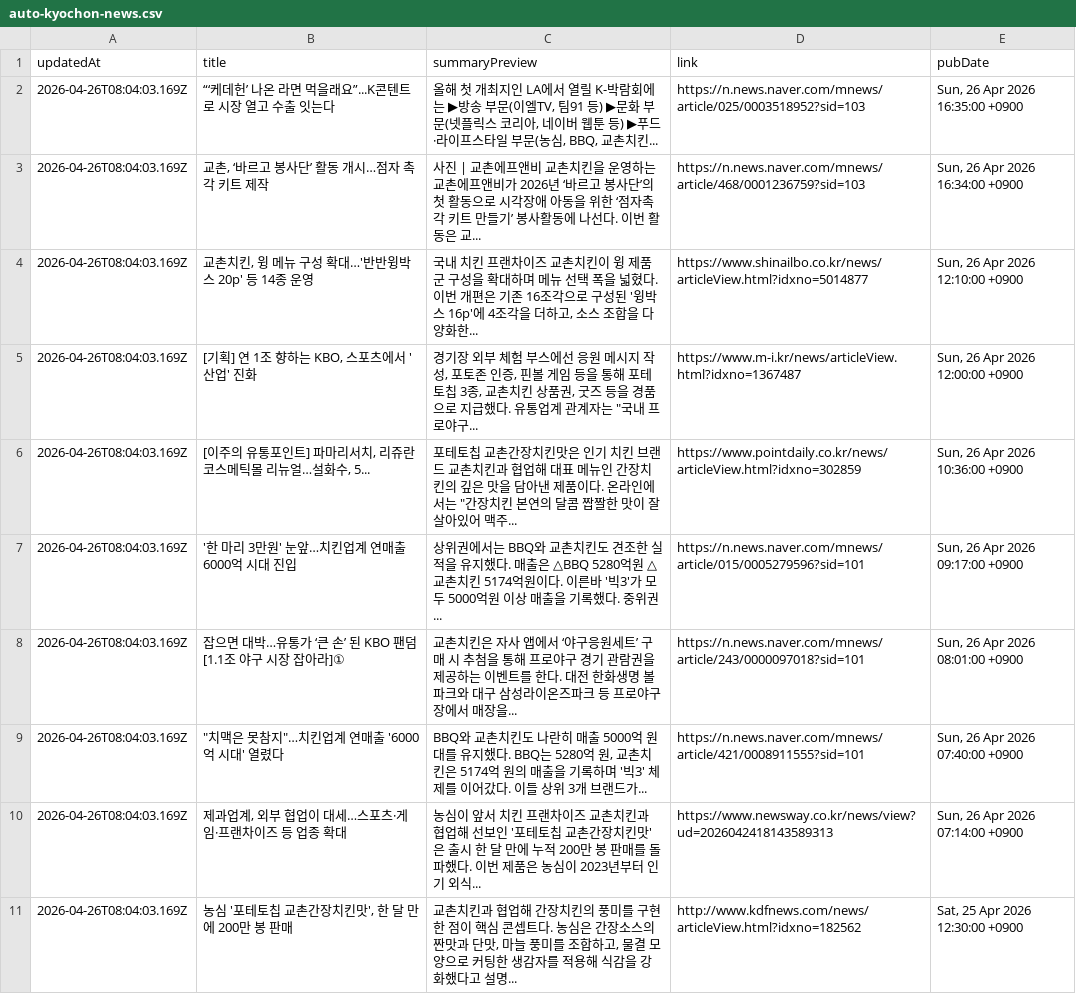
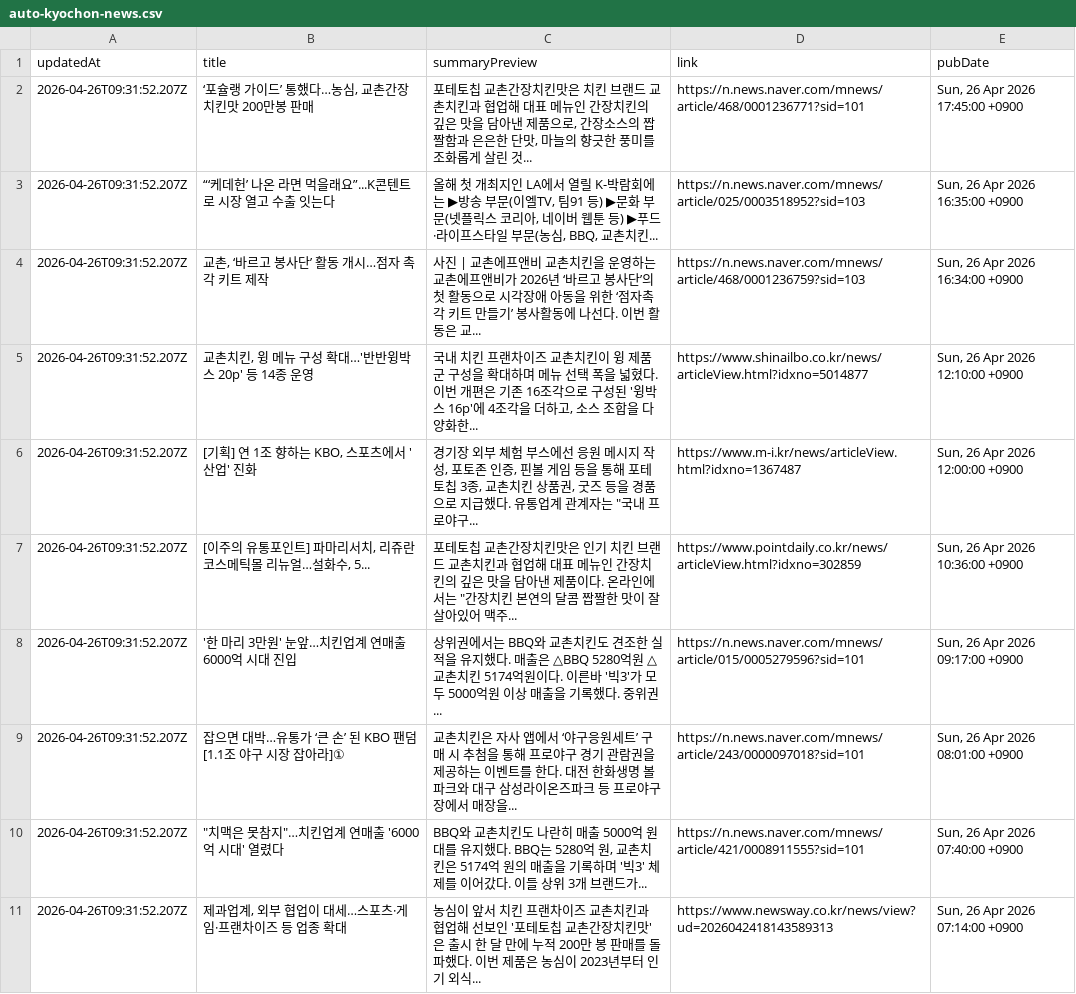
Before and after one commit to hermes-blue/chicken-mvp2-searching-style-cursor-, a CSV file: chicken-mvp/src/auto-kyochon-news.csv, drawn as a sheet.

```diff
--- a/chicken-mvp/src/auto-kyochon-news.csv
+++ b/chicken-mvp/src/auto-kyochon-news.csv
@@ -1,11 +1,11 @@
 "updatedAt","title","summaryPreview","link","pubDate"
-"2026-04-26T08:04:03.169Z","“‘케데헌’ 나온 라면 먹을래요”...K콘텐트로 시장 열고 수출 잇는다","올해 첫 개최지인 LA에서 열릴 K-박람회에는 ▶방송 부문(이엘TV, 팀91 등) ▶문화 부문(넷플릭스 코리아, 네이버 웹툰 등) ▶푸드·라이프스타일 부문(농심, BBQ, 교촌치킨...","https://n.news.naver.com/mnews/article/025/0003518952?sid=103","Sun, 26 Apr 2026 16:35:00 +0900"
-"2026-04-26T08:04:03.169Z","교촌, ‘바르고 봉사단’ 활동 개시…점자 촉각 키트 제작","사진 | 교촌에프앤비 교촌치킨을 운영하는 교촌에프앤비가 2026년 ‘바르고 봉사단’의 첫 활동으로 시각장애 아동을 위한 ‘점자촉각 키트 만들기’ 봉사활동에 나선다. 이번 활동은 교...","https://n.news.naver.com/mnews/article/468/0001236759?sid=103","Sun, 26 Apr 2026 16:34:00 +0900"
-"2026-04-26T08:04:03.169Z","교촌치킨, 윙 메뉴 구성 확대…'반반윙박스 20p' 등 14종 운영","국내 치킨 프랜차이즈 교촌치킨이 윙 제품군 구성을 확대하며 메뉴 선택 폭을 넓혔다. 이번 개편은 기존 16조각으로 구성된 '윙박스 16p'에 4조각을 더하고, 소스 조합을 다양화한...","https://www.shinailbo.co.kr/news/articleView.html?idxno=5014877","Sun, 26 Apr 2026 12:10:00 +0900"
-"2026-04-26T08:04:03.169Z","[기획] 연 1조 향하는 KBO, 스포츠에서 '산업' 진화","경기장 외부 체험 부스에선 응원 메시지 작성, 포토존 인증, 핀볼 게임 등을 통해 포테토칩 3종, 교촌치킨 상품권, 굿즈 등을 경품으로 지급했다. 유통업계 관계자는 ""국내 프로야구...","https://www.m-i.kr/news/articleView.html?idxno=1367487","Sun, 26 Apr 2026 12:00:00 +0900"
-"2026-04-26T08:04:03.169Z","[이주의 유통포인트] 파마리서치, 리쥬란코스메틱몰 리뉴얼…설화수, 5...","포테토칩 교촌간장치킨맛은 인기 치킨 브랜드 교촌치킨과 협업해 대표 메뉴인 간장치킨의 깊은 맛을 담아낸 제품이다. 온라인에서는 ""간장치킨 본연의 달콤 짭짤한 맛이 잘 살아있어 맥주...","https://www.pointdaily.co.kr/news/articleView.html?idxno=302859","Sun, 26 Apr 2026 10:36:00 +0900"
-"2026-04-26T08:04:03.169Z","'한 마리 3만원' 눈앞…치킨업계 연매출 6000억 시대 진입","상위권에서는 BBQ와 교촌치킨도 견조한 실적을 유지했다. 매출은 △BBQ 5280억원 △교촌치킨 5174억원이다. 이른바 '빅3'가 모두 5000억원 이상 매출을 기록했다. 중위권...","https://n.news.naver.com/mnews/article/015/0005279596?sid=101","Sun, 26 Apr 2026 09:17:00 +0900"
-"2026-04-26T08:04:03.169Z","잡으면 대박…유통가 ‘큰 손’ 된 KBO 팬덤 [1.1조 야구 시장 잡아라]①","교촌치킨은 자사 앱에서 ‘야구응원세트’ 구매 시 추첨을 통해 프로야구 경기 관람권을 제공하는 이벤트를 한다. 대전 한화생명 볼파크와 대구 삼성라이온즈파크 등 프로야구장에서 매장을...","https://n.news.naver.com/mnews/article/243/0000097018?sid=101","Sun, 26 Apr 2026 08:01:00 +0900"
-"2026-04-26T08:04:03.169Z","""치맥은 못참지""…치킨업계 연매출 '6000억 시대' 열렸다","BBQ와 교촌치킨도 나란히 매출 5000억 원대를 유지했다. BBQ는 5280억 원, 교촌치킨은 5174억 원의 매출을 기록하며 '빅3' 체제를 이어갔다. 이들 상위 3개 브랜드가...","https://n.news.naver.com/mnews/article/421/0008911555?sid=101","Sun, 26 Apr 2026 07:40:00 +0900"
-"2026-04-26T08:04:03.169Z","제과업계, 외부 협업이 대세…스포츠·게임·프랜차이즈 등 업종 확대","농심이 앞서 치킨 프랜차이즈 교촌치킨과 협업해 선보인 '포테토칩 교촌간장치킨맛'은 출시 한 달 만에 누적 200만 봉 판매를 돌파했다. 이번 제품은 농심이 2023년부터 인기 외식...","https://www.newsway.co.kr/news/view?ud=2026042418143589313","Sun, 26 Apr 2026 07:14:00 +0900"
-"2026-04-26T08:04:03.169Z","농심 '포테토칩 교촌간장치킨맛', 한 달 만에 200만 봉 판매","교촌치킨과 협업해 간장치킨의 풍미를 구현한 점이 핵심 콘셉트다. 농심은 간장소스의 짠맛과 단맛, 마늘 풍미를 조합하고, 물결 모양으로 커팅한 생감자를 적용해 식감을 강화했다고 설명...","http://www.kdfnews.com/news/articleView.html?idxno=182562","Sat, 25 Apr 2026 12:30:00 +0900"
+"2026-04-26T09:31:52.207Z","‘포슐랭 가이드’ 통했다…농심, 교촌간장치킨맛 200만봉 판매","포테토칩 교촌간장치킨맛은 치킨 브랜드 교촌치킨과 협업해 대표 메뉴인 간장치킨의 깊은 맛을 담아낸 제품으로, 간장소스의 짭짤함과 은은한 단맛, 마늘의 향긋한 풍미를 조화롭게 살린 것...","https://n.news.naver.com/mnews/article/468/0001236771?sid=101","Sun, 26 Apr 2026 17:45:00 +0900"
+"2026-04-26T09:31:52.207Z","“‘케데헌’ 나온 라면 먹을래요”...K콘텐트로 시장 열고 수출 잇는다","올해 첫 개최지인 LA에서 열릴 K-박람회에는 ▶방송 부문(이엘TV, 팀91 등) ▶문화 부문(넷플릭스 코리아, 네이버 웹툰 등) ▶푸드·라이프스타일 부문(농심, BBQ, 교촌치킨...","https://n.news.naver.com/mnews/article/025/0003518952?sid=103","Sun, 26 Apr 2026 16:35:00 +0900"
+"2026-04-26T09:31:52.207Z","교촌, ‘바르고 봉사단’ 활동 개시…점자 촉각 키트 제작","사진 | 교촌에프앤비 교촌치킨을 운영하는 교촌에프앤비가 2026년 ‘바르고 봉사단’의 첫 활동으로 시각장애 아동을 위한 ‘점자촉각 키트 만들기’ 봉사활동에 나선다. 이번 활동은 교...","https://n.news.naver.com/mnews/article/468/0001236759?sid=103","Sun, 26 Apr 2026 16:34:00 +0900"
+"2026-04-26T09:31:52.207Z","교촌치킨, 윙 메뉴 구성 확대…'반반윙박스 20p' 등 14종 운영","국내 치킨 프랜차이즈 교촌치킨이 윙 제품군 구성을 확대하며 메뉴 선택 폭을 넓혔다. 이번 개편은 기존 16조각으로 구성된 '윙박스 16p'에 4조각을 더하고, 소스 조합을 다양화한...","https://www.shinailbo.co.kr/news/articleView.html?idxno=5014877","Sun, 26 Apr 2026 12:10:00 +0900"
+"2026-04-26T09:31:52.207Z","[기획] 연 1조 향하는 KBO, 스포츠에서 '산업' 진화","경기장 외부 체험 부스에선 응원 메시지 작성, 포토존 인증, 핀볼 게임 등을 통해 포테토칩 3종, 교촌치킨 상품권, 굿즈 등을 경품으로 지급했다. 유통업계 관계자는 ""국내 프로야구...","https://www.m-i.kr/news/articleView.html?idxno=1367487","Sun, 26 Apr 2026 12:00:00 +0900"
+"2026-04-26T09:31:52.207Z","[이주의 유통포인트] 파마리서치, 리쥬란코스메틱몰 리뉴얼…설화수, 5...","포테토칩 교촌간장치킨맛은 인기 치킨 브랜드 교촌치킨과 협업해 대표 메뉴인 간장치킨의 깊은 맛을 담아낸 제품이다. 온라인에서는 ""간장치킨 본연의 달콤 짭짤한 맛이 잘 살아있어 맥주...","https://www.pointdaily.co.kr/news/articleView.html?idxno=302859","Sun, 26 Apr 2026 10:36:00 +0900"
+"2026-04-26T09:31:52.207Z","'한 마리 3만원' 눈앞…치킨업계 연매출 6000억 시대 진입","상위권에서는 BBQ와 교촌치킨도 견조한 실적을 유지했다. 매출은 △BBQ 5280억원 △교촌치킨 5174억원이다. 이른바 '빅3'가 모두 5000억원 이상 매출을 기록했다. 중위권...","https://n.news.naver.com/mnews/article/015/0005279596?sid=101","Sun, 26 Apr 2026 09:17:00 +0900"
+"2026-04-26T09:31:52.207Z","잡으면 대박…유통가 ‘큰 손’ 된 KBO 팬덤 [1.1조 야구 시장 잡아라]①","교촌치킨은 자사 앱에서 ‘야구응원세트’ 구매 시 추첨을 통해 프로야구 경기 관람권을 제공하는 이벤트를 한다. 대전 한화생명 볼파크와 대구 삼성라이온즈파크 등 프로야구장에서 매장을...","https://n.news.naver.com/mnews/article/243/0000097018?sid=101","Sun, 26 Apr 2026 08:01:00 +0900"
+"2026-04-26T09:31:52.207Z","""치맥은 못참지""…치킨업계 연매출 '6000억 시대' 열렸다","BBQ와 교촌치킨도 나란히 매출 5000억 원대를 유지했다. BBQ는 5280억 원, 교촌치킨은 5174억 원의 매출을 기록하며 '빅3' 체제를 이어갔다. 이들 상위 3개 브랜드가...","https://n.news.naver.com/mnews/article/421/0008911555?sid=101","Sun, 26 Apr 2026 07:40:00 +0900"
+"2026-04-26T09:31:52.207Z","제과업계, 외부 협업이 대세…스포츠·게임·프랜차이즈 등 업종 확대","농심이 앞서 치킨 프랜차이즈 교촌치킨과 협업해 선보인 '포테토칩 교촌간장치킨맛'은 출시 한 달 만에 누적 200만 봉 판매를 돌파했다. 이번 제품은 농심이 2023년부터 인기 외식...","https://www.newsway.co.kr/news/view?ud=2026042418143589313","Sun, 26 Apr 2026 07:14:00 +0900"
```
Also changed, not shown: 1 other file.
